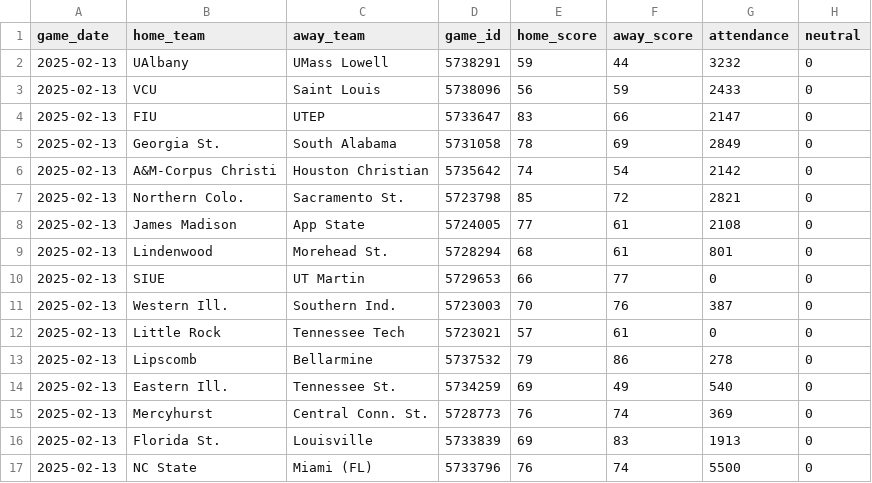
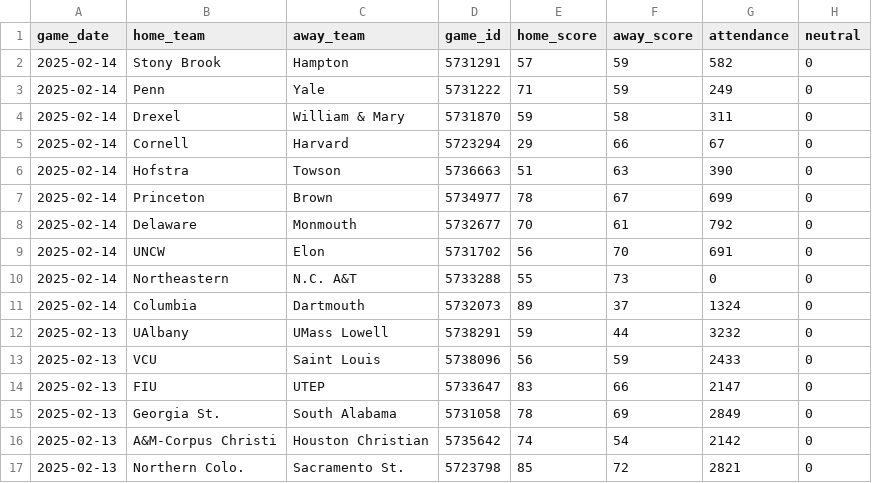
Before and after one commit to JackLich10/ncaa_shots, a CSV file: data/womens/games.csv, drawn as a sheet; only a part is shown; the shorter side is filled out with more unchanged rows; the diff names each change by its address in the sheet, - before the commit and + after, or states it on an @@ line.

```diff
--- a/data/womens/games.csv
+++ b/data/womens/games.csv
+row 2: 2025-02-14 | Stony Brook | Hampton | 5731291 | 57 | 59 | 582 | 0
+row 3: 2025-02-14 | Penn | Yale | 5731222 | 71 | 59 | 249 | 0
+row 4: 2025-02-14 | Drexel | William & Mary | 5731870 | 59 | 58 | 311 | 0
+row 5: 2025-02-14 | Cornell | Harvard | 5723294 | 29 | 66 | 67 | 0
+row 6: 2025-02-14 | Hofstra | Towson | 5736663 | 51 | 63 | 390 | 0
+row 7: 2025-02-14 | Princeton | Brown | 5734977 | 78 | 67 | 699 | 0
+row 8: 2025-02-14 | Delaware | Monmouth | 5732677 | 70 | 61 | 792 | 0
+row 9: 2025-02-14 | UNCW | Elon | 5731702 | 56 | 70 | 691 | 0
+row 10: 2025-02-14 | Northeastern | N.C. A&T | 5733288 | 55 | 73 | 0 | 0
+row 11: 2025-02-14 | Columbia | Dartmouth | 5732073 | 89 | 37 | 1324 | 0
```
Also changed, not shown: data/mens/games.csv, 2 other files.
